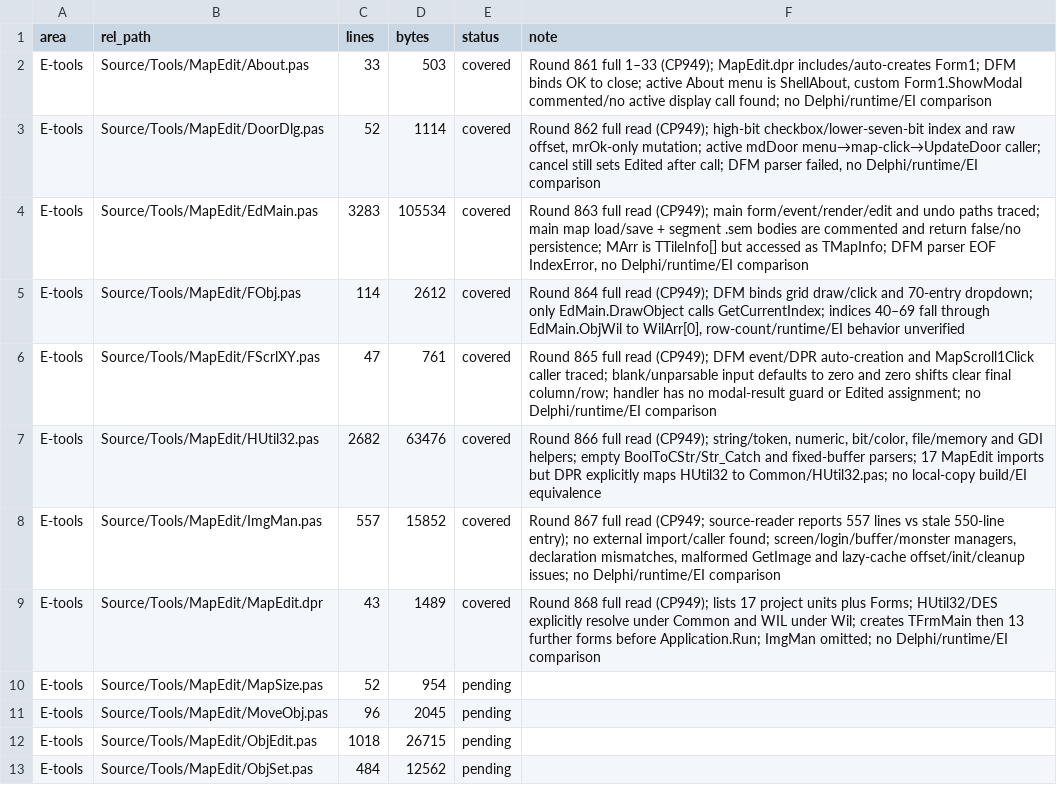
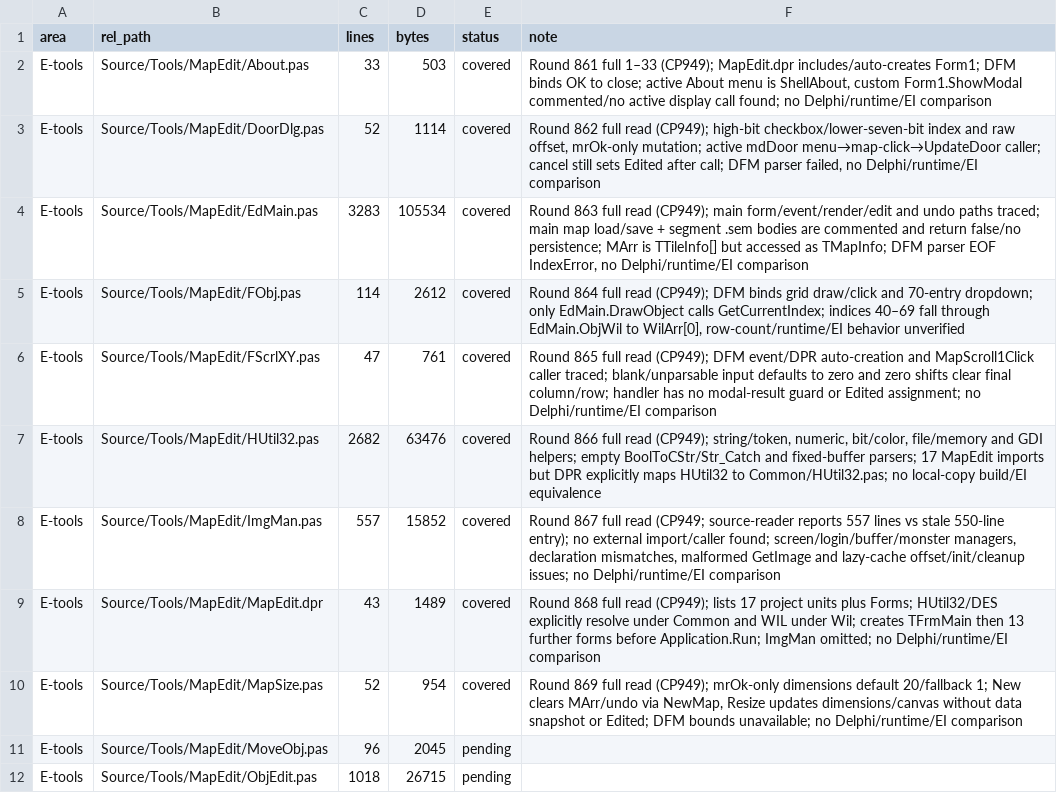
Before and after one commit to iamcheyan/Mir3-Research, a TSV file: docs/source-vs-reverse/coverage-ledger.tsv, drawn as a sheet; only a part is shown; the shorter side is filled out with more unchanged rows.

```diff
--- a/docs/source-vs-reverse/coverage-ledger.tsv
+++ b/docs/source-vs-reverse/coverage-ledger.tsv
@@ -9,3 +9,3 @@ E-tools	Source/Tools/MapEdit/ImgMan.pas	557	15852	covered	Round 867 full read (C
 E-tools	Source/Tools/MapEdit/MapEdit.dpr	43	1489	covered	Round 868 full read (CP949); lists 17 project units plus Forms; HUtil32/DES explicitly resolve under Common and WIL under Wil; creates TFrmMain then 13 further forms before Application.Run; ImgMan omitted; no Delphi/runtime/EI comparison
-E-tools	Source/Tools/MapEdit/MapSize.pas	52	954	pending	
+E-tools	Source/Tools/MapEdit/MapSize.pas	52	954	covered	Round 869 full read (CP949); mrOk-only dimensions default 20/fallback 1; New clears MArr/undo via NewMap, Resize updates dimensions/canvas without data snapshot or Edited; DFM bounds unavailable; no Delphi/runtime/EI comparison
 E-tools	Source/Tools/MapEdit/MoveObj.pas	96	2045	pending	
```
Also changed, not shown: 3 other files.
